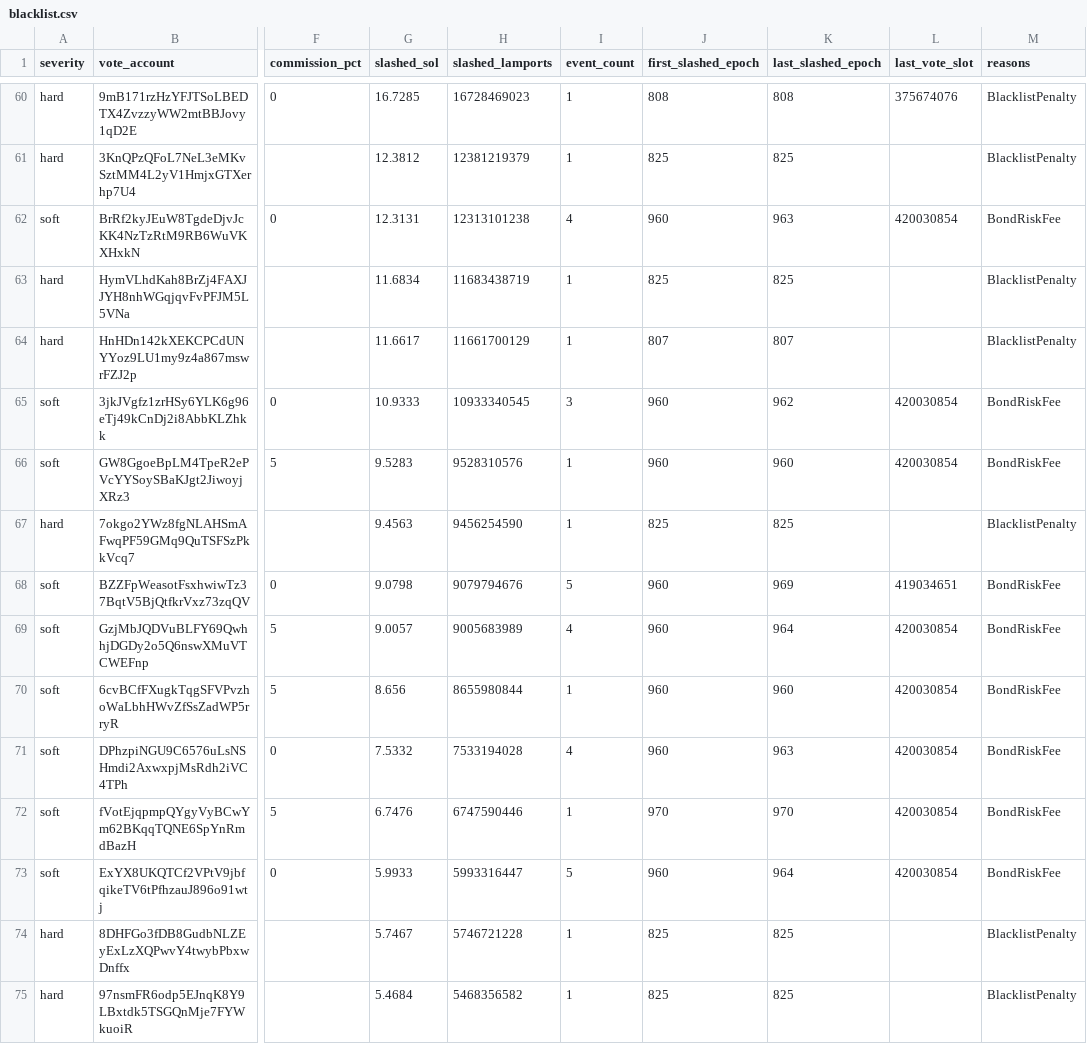
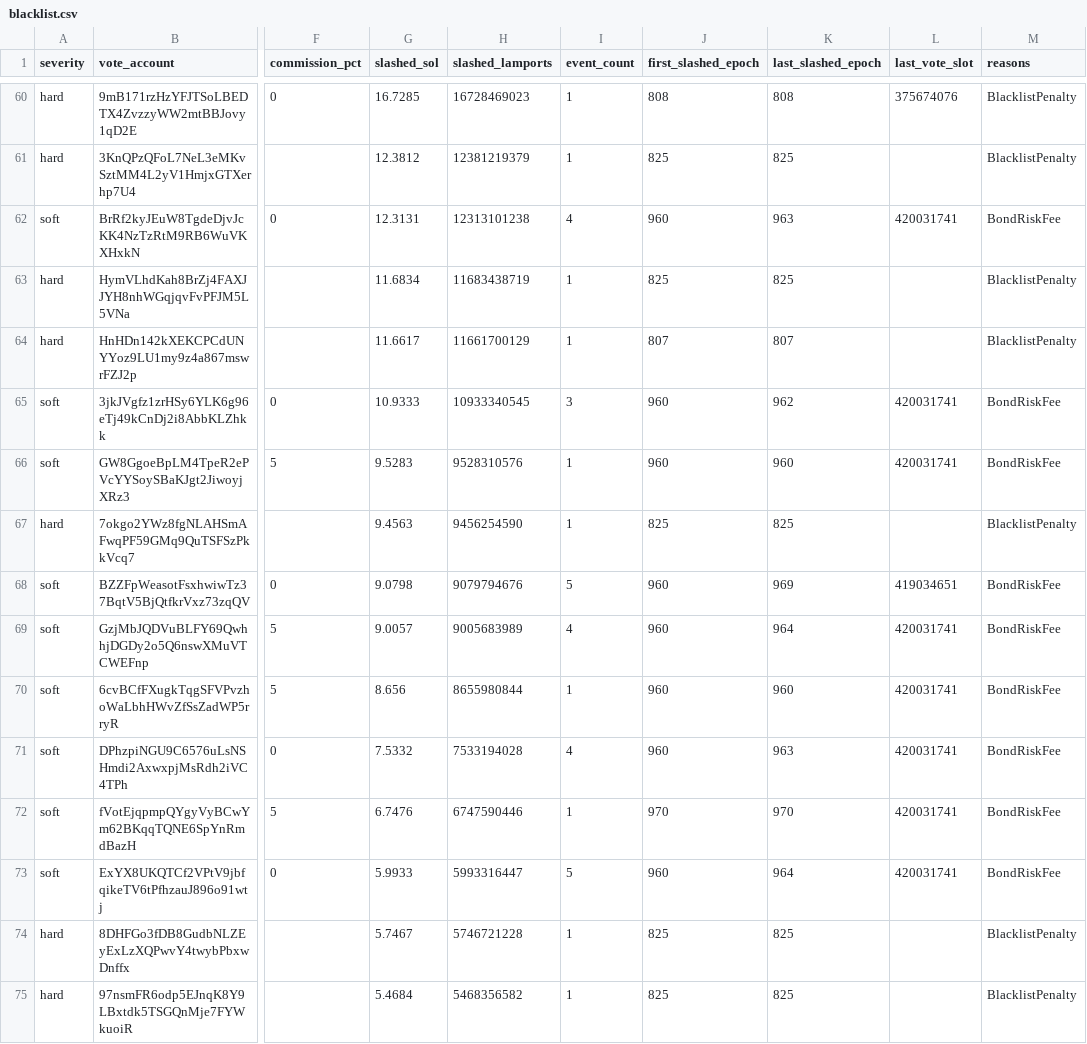
Before and after one commit to ryanSherry/marinade_blacklist, a CSV file: data/blacklist.csv, drawn as a sheet; only a part is shown, gaps mark what is left out; the diff covers the shown part only; the diff names each change by its address in the sheet, - before the commit and + after, or states it on an @@ line.

```diff
--- a/data/blacklist.csv
+++ b/data/blacklist.csv
-L62 (last_vote_slot): 420030854
+L62 (last_vote_slot): 420031741
-L65:L66 (last_vote_slot): 420030854
+L65:L66 (last_vote_slot): 420031741
-L69:L73 (last_vote_slot): 420030854
+L69:L73 (last_vote_slot): 420031741
```
Also changed, not shown: 22 edited cells elsewhere in this file, 11 other files.
